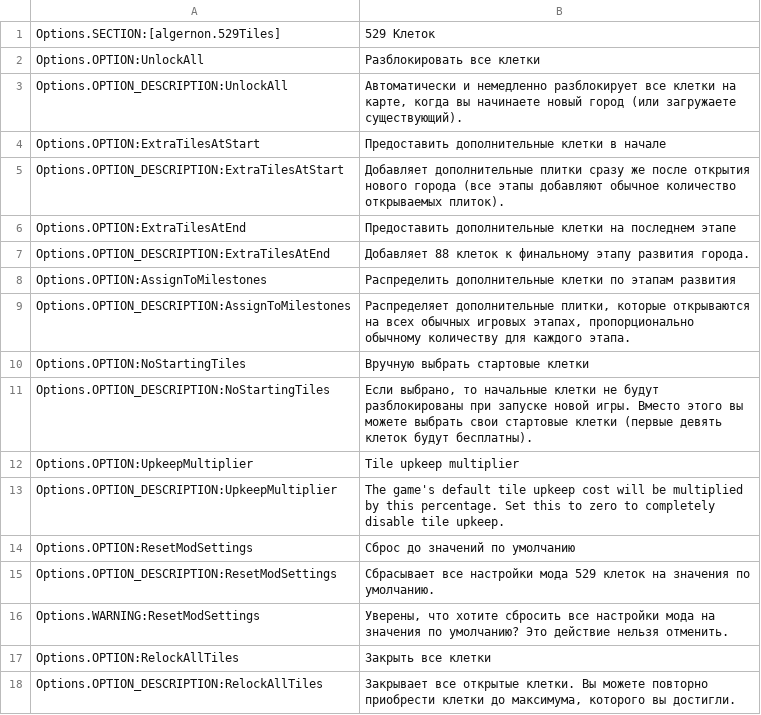
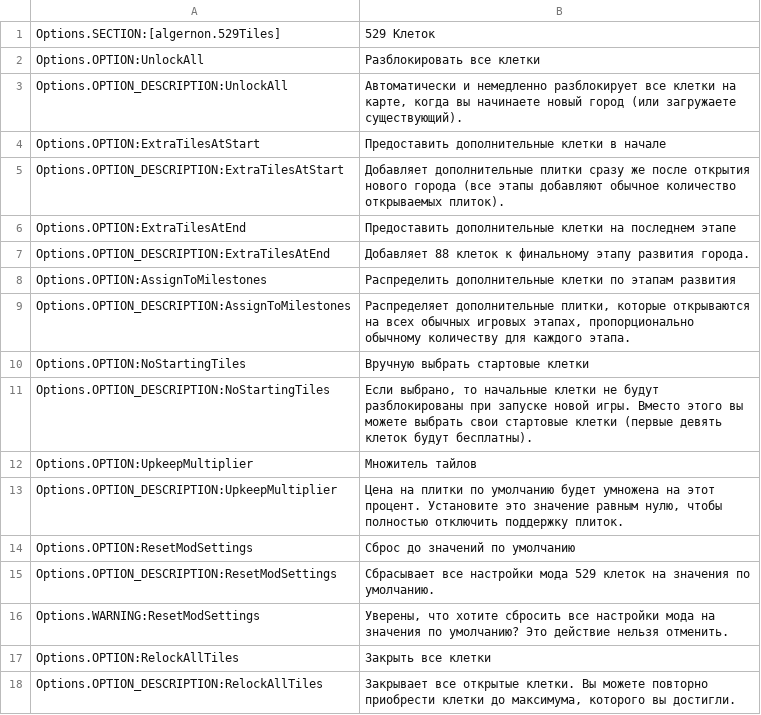
Before and after one commit to algernon-A/FiveTwentyNineTiles, a CSV file: l10n/ru-RU.csv, drawn as a sheet.

Commit message:
Update translations.

```diff
--- a/l10n/ru-RU.csv
+++ b/l10n/ru-RU.csv
@@ -11,4 +11,4 @@
 "Options.OPTION_DESCRIPTION:NoStartingTiles"	"Если выбрано, то начальные клетки не будут разблокированы при запуске новой игры. Вместо этого вы можете выбрать свои стартовые клетки (первые девять клеток будут бесплатны)."
-"Options.OPTION:UpkeepMultiplier"	"Tile upkeep multiplier"
-"Options.OPTION_DESCRIPTION:UpkeepMultiplier"	"The game's default tile upkeep cost will be multiplied by this percentage.  Set this to zero to completely disable tile upkeep."
+"Options.OPTION:UpkeepMultiplier"	"Множитель тайлов"
+"Options.OPTION_DESCRIPTION:UpkeepMultiplier"	"Цена на плитки по умолчанию будет умножена на этот процент. Установите это значение равным нулю, чтобы полностью отключить поддержку плиток."
 "Options.OPTION:ResetModSettings"	"Сброс до значений по умолчанию"
```
Also changed, not shown: l10n/de-DE.csv, l10n/ja-JP.csv, 2 other files.
